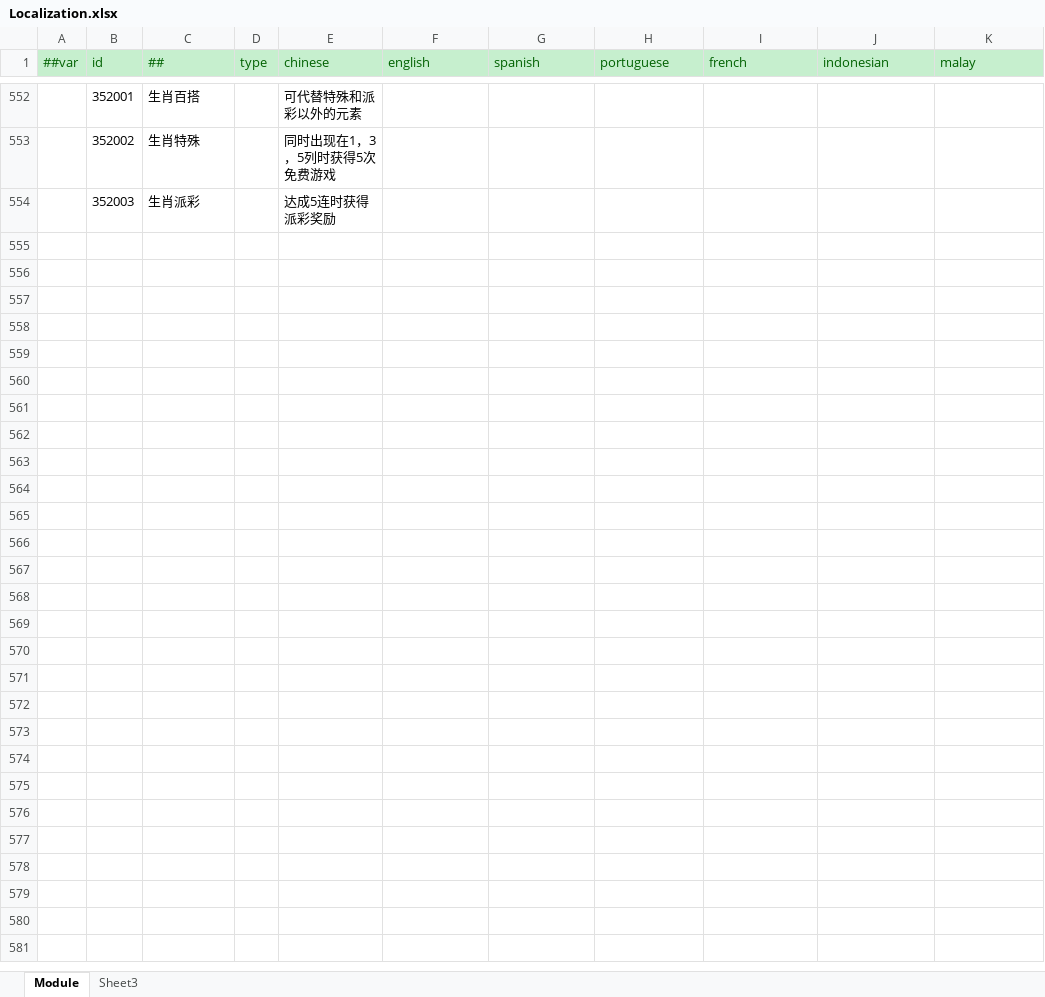
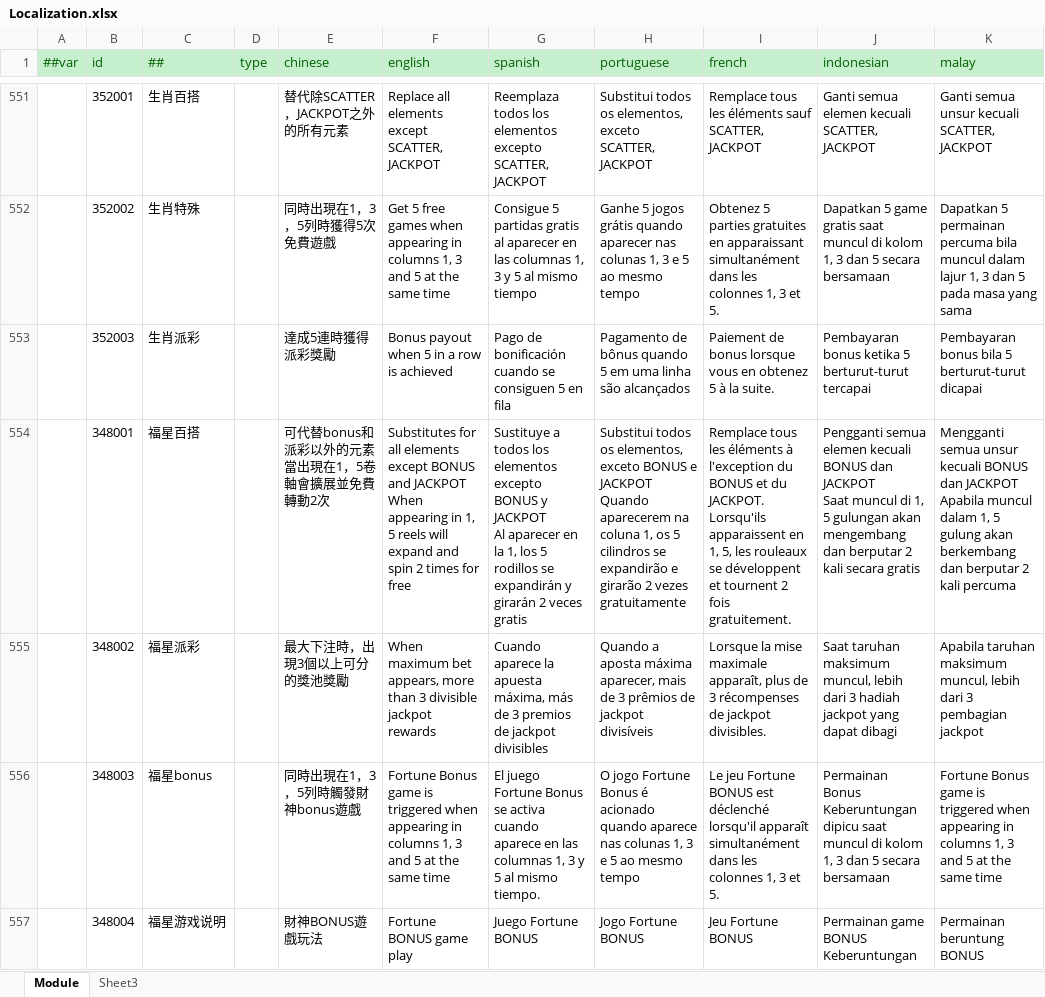
Before and after one commit to lyqilo/ClientConfig, an Excel workbook: LubanConfig/Datas/Localization.xlsx, sheet Module, drawn as a sheet; only a part is shown, gaps mark what is left out; values as stored, in another font and other column widths than the file's, no borders; addresses are those after the commit; ↵ is a line break in a cell; the diff covers the shown part only; the diff names each change by its address in the sheet, - before the commit and + after, or states it on an @@ line.

```diff
--- a/LubanConfig/Datas/Localization.xlsx (sheet Module)
+++ b/LubanConfig/Datas/Localization.xlsx (sheet Module)
-E551 (chinese): 可代替特殊和派彩以外的元素
+E551 (chinese): 替代除SCATTER，JACKPOT之外的所有元素
-F551 (english): (empty)
+F551 (english): Replace all elements except SCATTER, JACKPOT
-G551 (spanish): (empty)
+G551 (spanish): Reemplaza todos los elementos excepto SCATTER, JACKPOT
-H551 (portuguese): (empty)
+H551 (portuguese): Substitui todos os elementos, exceto SCATTER, JACKPOT
-I551 (french): (empty)
+I551 (french): Remplace tous les éléments sauf SCATTER, JACKPOT
-J551 (indonesian): (empty)
+J551 (indonesian): Ganti semua elemen kecuali SCATTER, JACKPOT
-K551 (malay): (empty)
+K551 (malay): Ganti semua unsur kecuali SCATTER, JACKPOT
-E552 (chinese): 同时出现在1，3，5列时获得5次免费游戏
+E552 (chinese): 同時出現在1，3，5列時獲得5次免費遊戲
-F552 (english): (empty)
+F552 (english): Get 5 free games when appearing in columns 1, 3 and 5 at the same time
-G552 (spanish): (empty)
+G552 (spanish): Consigue 5 partidas gratis al aparecer en las columnas 1, 3 y 5 al mismo tiempo
-H552 (portuguese): (empty)
+H552 (portuguese): Ganhe 5 jogos grátis quando aparecer nas colunas 1, 3 e 5 ao mesmo tempo
-I552 (french): (empty)
+I552 (french): Obtenez 5 parties gratuites en apparaissant simultanément dans les colonnes 1, 3 et 5.
-J552 (indonesian): (empty)
+J552 (indonesian): Dapatkan 5 game gratis saat muncul di kolom 1, 3 dan 5 secara bersamaan
-K552 (malay): (empty)
+K552 (malay): Dapatkan 5 permainan percuma bila muncul dalam lajur 1, 3 dan 5 pada masa yang sama
-E553 (chinese): 达成5连时获得派彩奖励
+E553 (chinese): 達成5連時獲得派彩獎勵
-F553 (english): (empty)
+F553 (english): Bonus payout when 5 in a row is achieved
-G553 (spanish): (empty)
+G553 (spanish): Pago de bonificación cuando se consiguen 5 en fila
-H553 (portuguese): (empty)
+H553 (portuguese): Pagamento de bônus quando 5 em uma linha são alcançados
-I553 (french): (empty)
+I553 (french): Paiement de bonus lorsque vous en obtenez 5 à la suite.
-J553 (indonesian): (empty)
+J553 (indonesian): Pembayaran bonus ketika 5 berturut-turut tercapai
-K553 (malay): (empty)
+K553 (malay): Pembayaran bonus bila 5 berturut-turut dicapai
+row 554:  | 348001 | 福星百搭 |  | 可代替bonus和派彩以外的元素 ↵ 當出現在1，5卷軸會擴展並免費轉動2次 | Substitutes for all elements except BONUS and JACKPOT ↵ When appearing in 1, 5 reels will expand and spin 2 times for free | Sustituye a todos los elementos excepto BONUS y JACKPOT ↵ Al aparecer en la 1, los 5 rodillos se expandirán y girarán 2 veces gratis | Substitui todos os elementos, exceto BONUS e JACKPOT ↵ Quando aparecerem na coluna 1, os 5 cilindros se expandirão e girarão 2 vezes gratuitamente | Remplace tous les éléments à l'exception du BONUS et du JACKPOT. ↵ Lorsqu'ils apparaissent en 1, 5, les rouleaux se développent et tournent 2 fois gratuitement. | Pengganti semua elemen kecuali BONUS dan JACKPOT ↵ Saat muncul di 1, 5 gulungan akan mengembang dan berputar 2 kali secara gratis | Mengganti semua unsur kecuali BONUS dan JACKPOT ↵ Apabila muncul dalam 1, 5 gulung akan berkembang dan berputar 2 kali percuma
+row 555:  | 348002 | 福星派彩 |  | 最大下注時，出現3個以上可分的獎池獎勵 | When maximum bet appears, more than 3 divisible jackpot rewards | Cuando aparece la apuesta máxima, más de 3 premios de jackpot divisibles | Quando a aposta máxima aparecer, mais de 3 prêmios de jackpot divisíveis | Lorsque la mise maximale apparaît, plus de 3 récompenses de jackpot divisibles. | Saat taruhan maksimum muncul, lebih dari 3 hadiah jackpot yang dapat dibagi | Apabila taruhan maksimum muncul, lebih dari 3 pembagian jackpot
+row 556:  | 348003 | 福星bonus |  | 同時出現在1，3，5列時觸發財神bonus遊戲 | Fortune Bonus game is triggered when appearing in columns 1, 3 and 5 at the same time | El juego Fortune Bonus se activa cuando aparece en las columnas 1, 3 y 5 al mismo tiempo. | O jogo Fortune Bonus é acionado quando aparece nas colunas 1, 3 e 5 ao mesmo tempo | Le jeu Fortune BONUS est déclenché lorsqu'il apparaît simultanément dans les colonnes 1, 3 et 5. | Permainan Bonus Keberuntungan dipicu saat muncul di kolom 1, 3 dan 5 secara bersamaan | Fortune Bonus game is triggered when appearing in columns 1, 3 and 5 at the same time
+row 557:  | 348004 | 福星游戏说明 |  | 財神BONUS遊戲玩法 | Fortune BONUS game play | Juego Fortune BONUS | Jogo Fortune BONUS | Jeu Fortune BONUS | Permainan game BONUS Keberuntungan | Permainan beruntung BONUS
```
Also changed, not shown: 45 added rows, 1 removed row and 502 edited cells elsewhere in this sheet.
